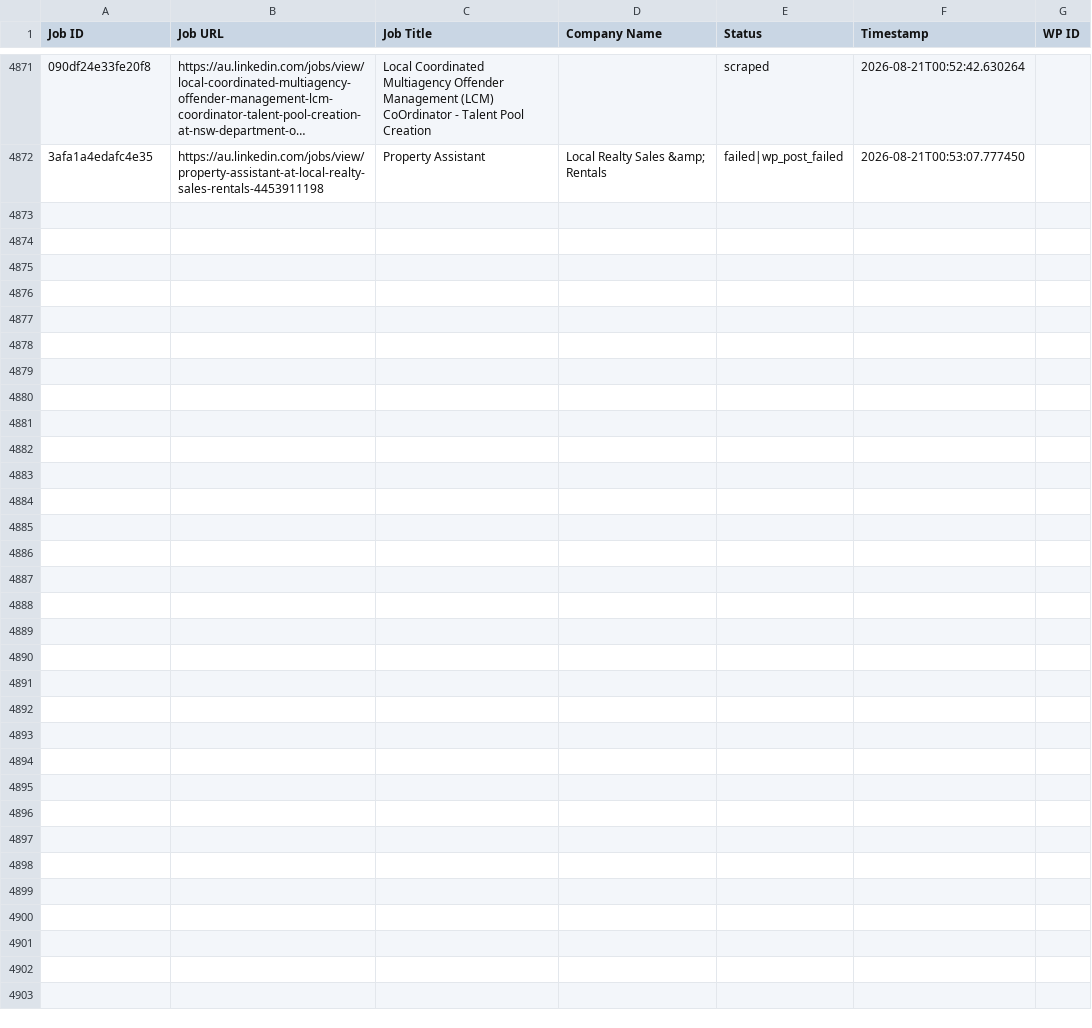
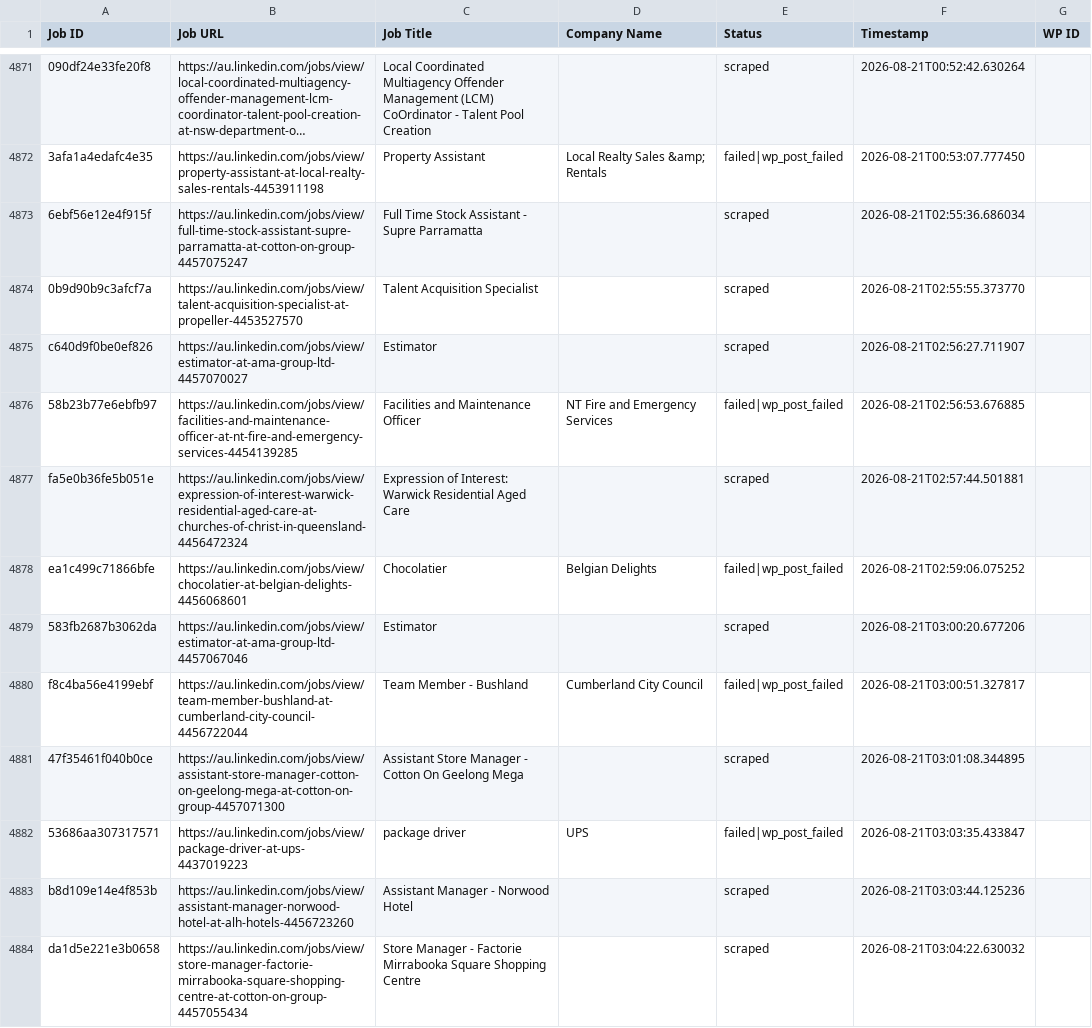
Before and after one commit to innovationinc2000/au, a CSV file: processed_jobs.csv, drawn as a sheet; only a part is shown, gaps mark what is left out; long unchanged cells end in …; the diff covers the shown part only; the diff names each change by its address in the sheet, - before the commit and + after, or states it on an @@ line.

```diff
--- a/processed_jobs.csv
+++ b/processed_jobs.csv
+row 4873: 6ebf56e12e4f915f | https://au.linkedin.com/jobs/view/full-time-stock-assistant-supre-parramatta-at-cotton-on-group-4457075247 | Full Time Stock Assistant - Supre Parramatta |  | scraped | 2026-08-21T02:55:36.686034
+row 4874: 0b9d90b9c3afcf7a | https://au.linkedin.com/jobs/view/talent-acquisition-specialist-at-propeller-4453527570 | Talent Acquisition Specialist |  | scraped | 2026-08-21T02:55:55.373770
+row 4875: c640d9f0be0ef826 | https://au.linkedin.com/jobs/view/estimator-at-ama-group-ltd-4457070027 | Estimator |  | scraped | 2026-08-21T02:56:27.711907
+row 4876: 58b23b77e6ebfb97 | https://au.linkedin.com/jobs/view/facilities-and-maintenance-officer-at-nt-fire-and-emergency-services-4454139285 | Facilities and Maintenance Officer | NT Fire and Emergency Services | failed|wp_post_failed | 2026-08-21T02:56:53.676885
+row 4877: fa5e0b36fe5b051e | https://au.linkedin.com/jobs/view/expression-of-interest-warwick-residential-aged-care-at-churches-of-christ-in-queensland-4456472324 | Expression of Interest: Warwick Residential Aged Care |  | scraped | 2026-08-21T02:57:44.501881
+row 4878: ea1c499c71866bfe | https://au.linkedin.com/jobs/view/chocolatier-at-belgian-delights-4456068601 | Chocolatier | Belgian Delights | failed|wp_post_failed | 2026-08-21T02:59:06.075252
+row 4879: 583fb2687b3062da | https://au.linkedin.com/jobs/view/estimator-at-ama-group-ltd-4457067046 | Estimator |  | scraped | 2026-08-21T03:00:20.677206
+row 4880: f8c4ba56e4199ebf | https://au.linkedin.com/jobs/view/team-member-bushland-at-cumberland-city-council-4456722044 | Team Member - Bushland | Cumberland City Council | failed|wp_post_failed | 2026-08-21T03:00:51.327817
+row 4881: 47f35461f040b0ce | https://au.linkedin.com/jobs/view/assistant-store-manager-cotton-on-geelong-mega-at-cotton-on-group-4457071300 | Assistant Store Manager - Cotton On Geelong Mega |  | scraped | 2026-08-21T03:01:08.344895
+row 4882: 53686aa307317571 | https://au.linkedin.com/jobs/view/package-driver-at-ups-4437019223 | package driver | UPS | failed|wp_post_failed | 2026-08-21T03:03:35.433847
+row 4883: b8d109e14e4f853b | https://au.linkedin.com/jobs/view/assistant-manager-norwood-hotel-at-alh-hotels-4456723260 | Assistant Manager - Norwood Hotel |  | scraped | 2026-08-21T03:03:44.125236
+row 4884: da1d5e221e3b0658 | https://au.linkedin.com/jobs/view/store-manager-factorie-mirrabooka-square-shopping-centre-at-cotton-on-group-4457055434 | Store Manager - Factorie Mirrabooka Square Shopping Centre |  | scraped | 2026-08-21T03:04:22.630032
```
Also changed, not shown: 12 added rows elsewhere in this file.
